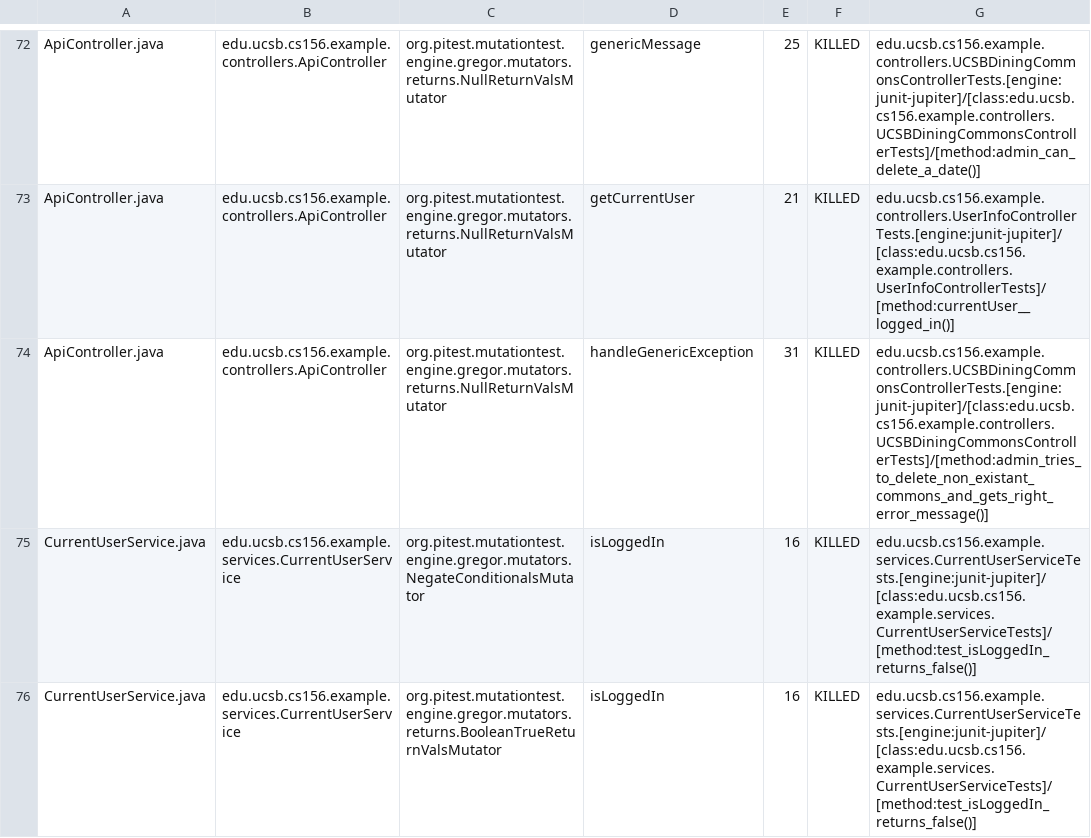
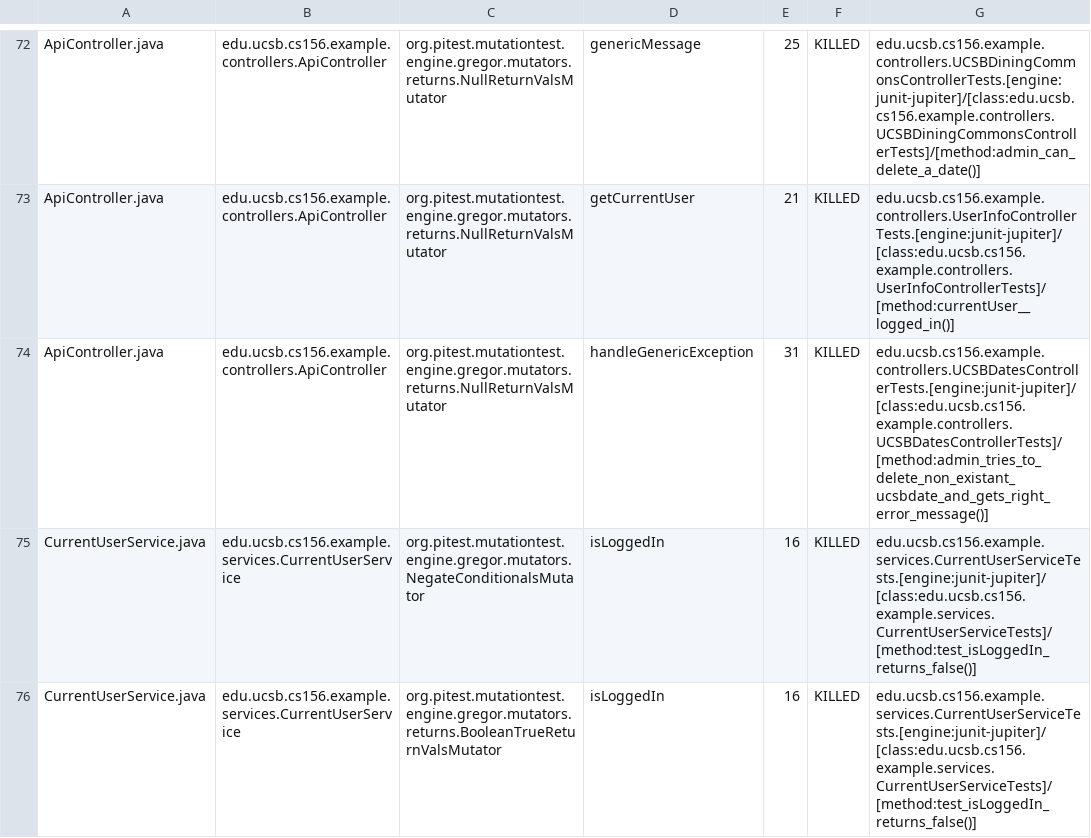
Before and after one commit to ucsb-cs156-f23/team03-f23-5pm-2, a CSV file: prs/65/pitest/mutations.csv, drawn as a sheet; only a part is shown, gaps mark what is left out.

Commit message:
Deploying to gh-pages from @ ucsb-cs156-f23/team03-f23-5pm-2@ebed0c01bc0247b1f3247c296e4a53e9a0ae344d 🚀

```diff
--- a/prs/65/pitest/mutations.csv
+++ b/prs/65/pitest/mutations.csv
@@ -73,3 +73,3 @@ ApiController.java,edu.ucsb.cs156.example.controllers.ApiController,org.pitest.m
 ApiController.java,edu.ucsb.cs156.example.controllers.ApiController,org.pitest.mutationtest.engine.gregor.mutators.returns.NullReturnValsMutator,getCurrentUser,21,KILLED,edu.ucsb.cs156.example.controllers.UserInfoControllerTests.[engine:junit-jupiter]/[class:edu.ucsb.cs156.example.controllers.UserInfoControllerTests]/[method:currentUser__logged_in()]
-ApiController.java,edu.ucsb.cs156.example.controllers.ApiController,org.pitest.mutationtest.engine.gregor.mutators.returns.NullReturnValsMutator,handleGenericException,31,KILLED,edu.ucsb.cs156.example.controllers.UCSBDiningCommonsControllerTests.[engine:junit-jupiter]/[class:edu.ucsb.cs156.example.controllers.UCSBDiningCommonsControllerTests]/[method:admin_tries_to_delete_non_existant_commons_and_gets_right_error_message()]
+ApiController.java,edu.ucsb.cs156.example.controllers.ApiController,org.pitest.mutationtest.engine.gregor.mutators.returns.NullReturnValsMutator,handleGenericException,31,KILLED,edu.ucsb.cs156.example.controllers.UCSBDatesControllerTests.[engine:junit-jupiter]/[class:edu.ucsb.cs156.example.controllers.UCSBDatesControllerTests]/[method:admin_tries_to_delete_non_existant_ucsbdate_and_gets_right_error_message()]
 CurrentUserService.java,edu.ucsb.cs156.example.services.CurrentUserService,org.pitest.mutationtest.engine.gregor.mutators.NegateConditionalsMutator,isLoggedIn,16,KILLED,edu.ucsb.cs156.example.services.CurrentUserServiceTests.[engine:junit-jupiter]/[class:edu.ucsb.cs156.example.services.CurrentUserServiceTests]/[method:test_isLoggedIn_returns_false()]
```
Also changed, not shown: 13 other files.
